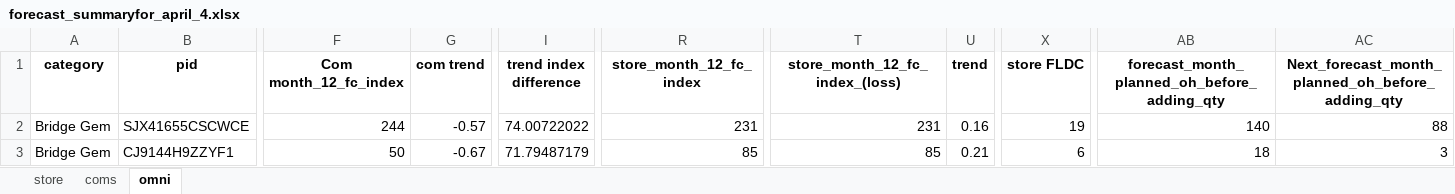
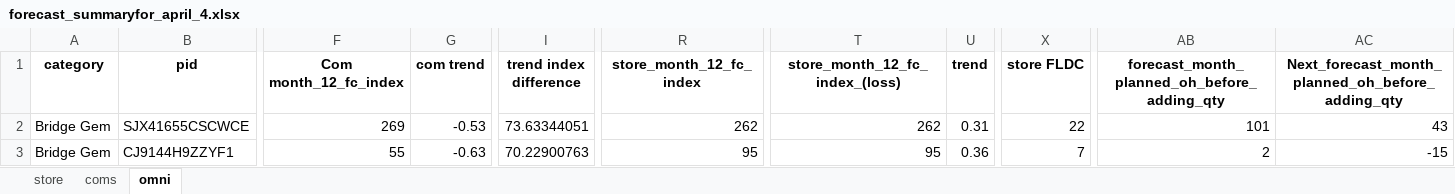
Before and after one commit to EMMUUU28/excel_forecasting, an Excel workbook: xlsx_processor1/forecast_summaryfor_april_4.xlsx, sheet omni, drawn as a sheet; only a part is shown, gaps mark what is left out; values as stored, in another font and other column widths than the file's, no borders; the diff covers the shown part only; the diff names each change by its address in the sheet, - before the commit and + after, or states it on an @@ line.

```diff
--- a/xlsx_processor1/forecast_summaryfor_april_4.xlsx (sheet omni)
+++ b/xlsx_processor1/forecast_summaryfor_april_4.xlsx (sheet omni)
-F2 (Com month_12_fc_index): 244
+F2 (Com month_12_fc_index): 269
-G2 (com trend): -0.57
+G2 (com trend): -0.53
-I2 (trend index difference): 74.00722022
+I2 (trend index difference): 73.63344051
-R2 (store_month_12_fc_index): 231
+R2 (store_month_12_fc_index): 262
-T2 (store_month_12_fc_index_(loss)): 231
+T2 (store_month_12_fc_index_(loss)): 262
-U2 (trend): 0.16
+U2 (trend): 0.31
-X2 (store FLDC): 19
+X2 (store FLDC): 22
-AB2: 140
+AB2: 101
-AC2: 88
+AC2: 43
-F3 (Com month_12_fc_index): 50
+F3 (Com month_12_fc_index): 55
-G3 (com trend): -0.67
+G3 (com trend): -0.63
-I3 (trend index difference): 71.79487179
+I3 (trend index difference): 70.22900763
-R3 (store_month_12_fc_index): 85
+R3 (store_month_12_fc_index): 95
-T3 (store_month_12_fc_index_(loss)): 85
+T3 (store_month_12_fc_index_(loss)): 95
-U3 (trend): 0.21
+U3 (trend): 0.36
-X3 (store FLDC): 6
+X3 (store FLDC): 7
-AB3: 18
+AB3: 2
-AC3: 3
+AC3: -15
```
Also changed, not shown: 107 edited cells elsewhere in this sheet, sheet store, sheet coms, 7 other files.
